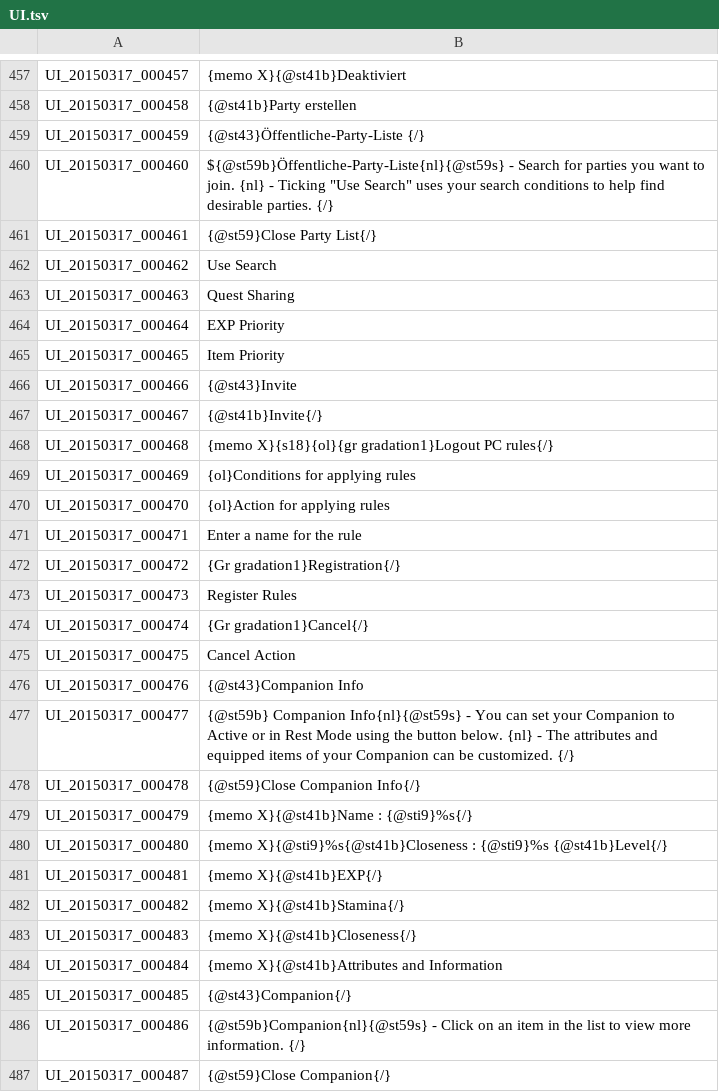
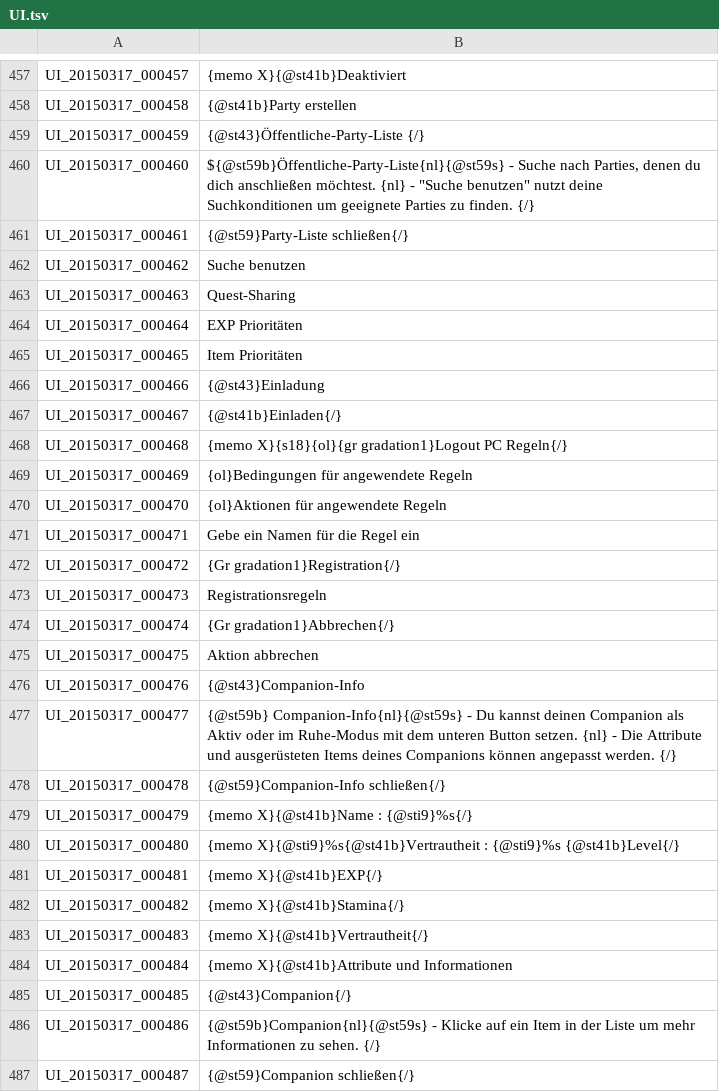
Before and after one commit to Gardosen/GermanTosTranslation, a TSV file: UI.tsv, drawn as a sheet; only a part is shown, gaps mark what is left out; the diff covers the shown part only.

Commit message:
Translated: Line 460 - 515
Die letzte gute Tat für heute!

```diff
--- a/UI.tsv
+++ b/UI.tsv
@@ -459,29 +459,29 @@ UI_20150317_000458	{@st41b}Party erstellen
 UI_20150317_000459	{@st43}Öffentliche-Party-Liste {/}
-UI_20150317_000460	${@st59b}Öffentliche-Party-Liste{nl}{@st59s} - Search for parties you want to join. {nl} - Ticking "Use Search" uses your search conditions to help find desirable parties. {/}
-UI_20150317_000461	{@st59}Close Party List{/}
-UI_20150317_000462	Use Search
-UI_20150317_000463	Quest Sharing
-UI_20150317_000464	EXP Priority
-UI_20150317_000465	Item Priority
-UI_20150317_000466	{@st43}Invite
-UI_20150317_000467	{@st41b}Invite{/}
-UI_20150317_000468	{memo X}{s18}{ol}{gr gradation1}Logout PC rules{/}
-UI_20150317_000469	{ol}Conditions for applying rules
-UI_20150317_000470	{ol}Action for applying rules
-UI_20150317_000471	Enter a name for the rule
+UI_20150317_000460	${@st59b}Öffentliche-Party-Liste{nl}{@st59s} - Suche nach Parties, denen du dich anschließen möchtest. {nl} - "Suche benutzen" nutzt deine Suchkonditionen um geeignete Parties zu finden. {/}
+UI_20150317_000461	{@st59}Party-Liste schließen{/}
+UI_20150317_000462	Suche benutzen
+UI_20150317_000463	Quest-Sharing
+UI_20150317_000464	EXP Prioritäten
+UI_20150317_000465	Item Prioritäten
+UI_20150317_000466	{@st43}Einladung
+UI_20150317_000467	{@st41b}Einladen{/}
+UI_20150317_000468	{memo X}{s18}{ol}{gr gradation1}Logout PC Regeln{/}
+UI_20150317_000469	{ol}Bedingungen für angewendete Regeln
+UI_20150317_000470	{ol}Aktionen für angewendete Regeln
+UI_20150317_000471	Gebe ein Namen für die Regel ein
 UI_20150317_000472	{Gr gradation1}Registration{/}
-UI_20150317_000473	Register Rules
-UI_20150317_000474	{Gr gradation1}Cancel{/}
-UI_20150317_000475	Cancel Action
-UI_20150317_000476	{@st43}Companion Info
-UI_20150317_000477	{@st59b} Companion Info{nl}{@st59s} - You can set your Companion to Active or in Rest Mode using the button below. {nl} - The attributes and equipped items of your Companion can be customized. {/}
-UI_20150317_000478	{@st59}Close Companion Info{/}
+UI_20150317_000473	Registrationsregeln
+UI_20150317_000474	{Gr gradation1}Abbrechen{/}
+UI_20150317_000475	Aktion abbrechen
+UI_20150317_000476	{@st43}Companion-Info
+UI_20150317_000477	{@st59b} Companion-Info{nl}{@st59s} - Du kannst deinen Companion als Aktiv oder im Ruhe-Modus mit dem unteren Button setzen. {nl} - Die Attribute und ausgerüsteten Items deines Companions können angepasst werden. {/}
+UI_20150317_000478	{@st59}Companion-Info schließen{/}
 UI_20150317_000479	{memo X}{@st41b}Name : {@sti9}%s{/}
-UI_20150317_000480	{memo X}{@sti9}%s{@st41b}Closeness : {@sti9}%s {@st41b}Level{/}
+UI_20150317_000480	{memo X}{@sti9}%s{@st41b}Vertrautheit : {@sti9}%s {@st41b}Level{/}
 UI_20150317_000481	{memo X}{@st41b}EXP{/}
 UI_20150317_000482	{memo X}{@st41b}Stamina{/}
-UI_20150317_000483	{memo X}{@st41b}Closeness{/}
-UI_20150317_000484	{memo X}{@st41b}Attributes and Information
+UI_20150317_000483	{memo X}{@st41b}Vertrautheit{/}
+UI_20150317_000484	{memo X}{@st41b}Attribute und Informationen
 UI_20150317_000485	{@st43}Companion{/}
-UI_20150317_000486	{@st59b}Companion{nl}{@st59s} - Click on an item in the list to view more information. {/}
-UI_20150317_000487	{@st59}Close Companion{/}
+UI_20150317_000486	{@st59b}Companion{nl}{@st59s} - Klicke auf ein Item in der Liste um mehr Informationen zu sehen. {/}
+UI_20150317_000487	{@st59}Companion schließen{/}
```
Also changed, not shown: 24 edited cells elsewhere in this file.
